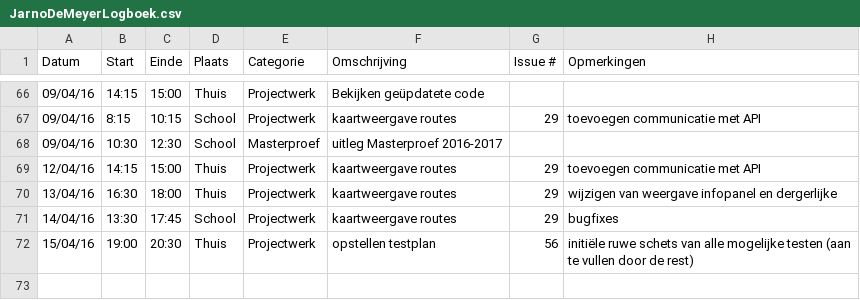
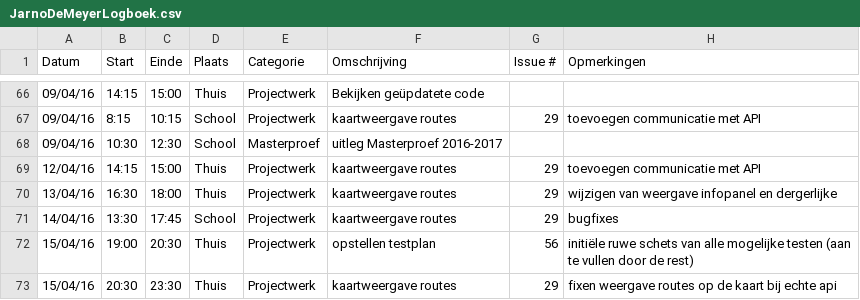
Before and after one commit to ghentlivinglab/Traffic-Travel-Time-Analyzer-1, a CSV file: JarnoDeMeyerLogboek.csv, drawn as a sheet; only a part is shown, gaps mark what is left out.

Commit message:
Update JarnoDeMeyerLogboek.csv

```diff
--- a/JarnoDeMeyerLogboek.csv
+++ b/JarnoDeMeyerLogboek.csv
@@ -72 +72,2 @@ Datum,Start,Einde,Plaats,Categorie,Omschrijving,Issue #,Opmerkingen
 15/04/16,19:00,20:30,Thuis,Projectwerk,opstellen testplan,56,initiële ruwe schets van alle mogelijke testen (aan te vullen door de rest)
+15/04/16,20:30,23:30,Thuis,Projectwerk,kaartweergave routes,29,fixen weergave routes op de kaart bij echte api
```
